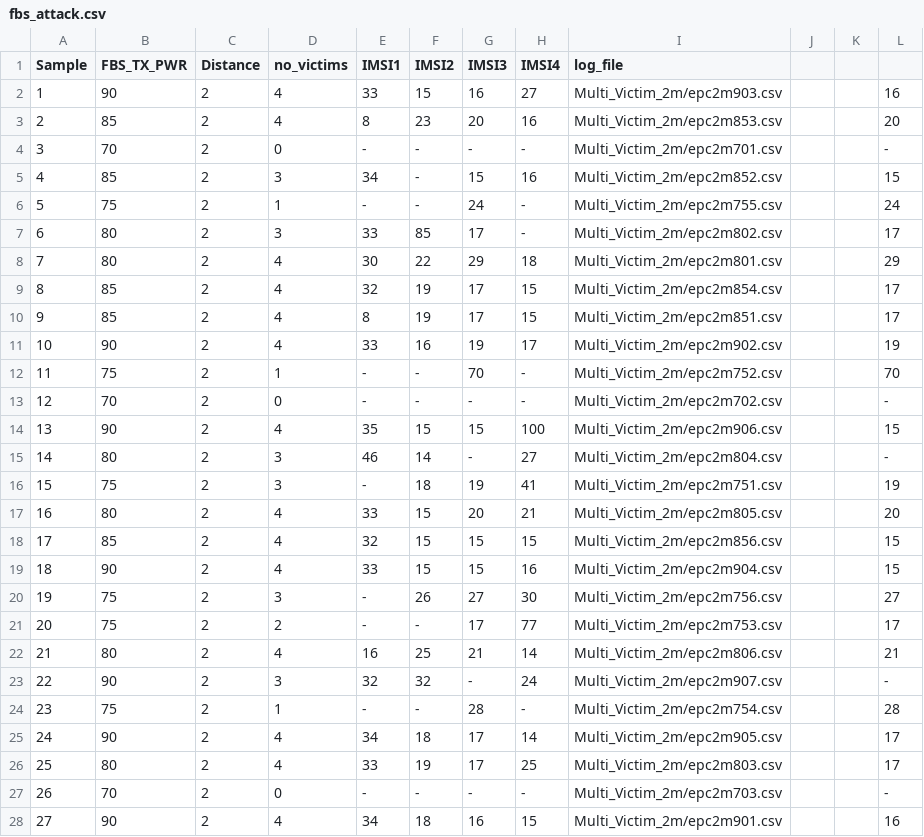
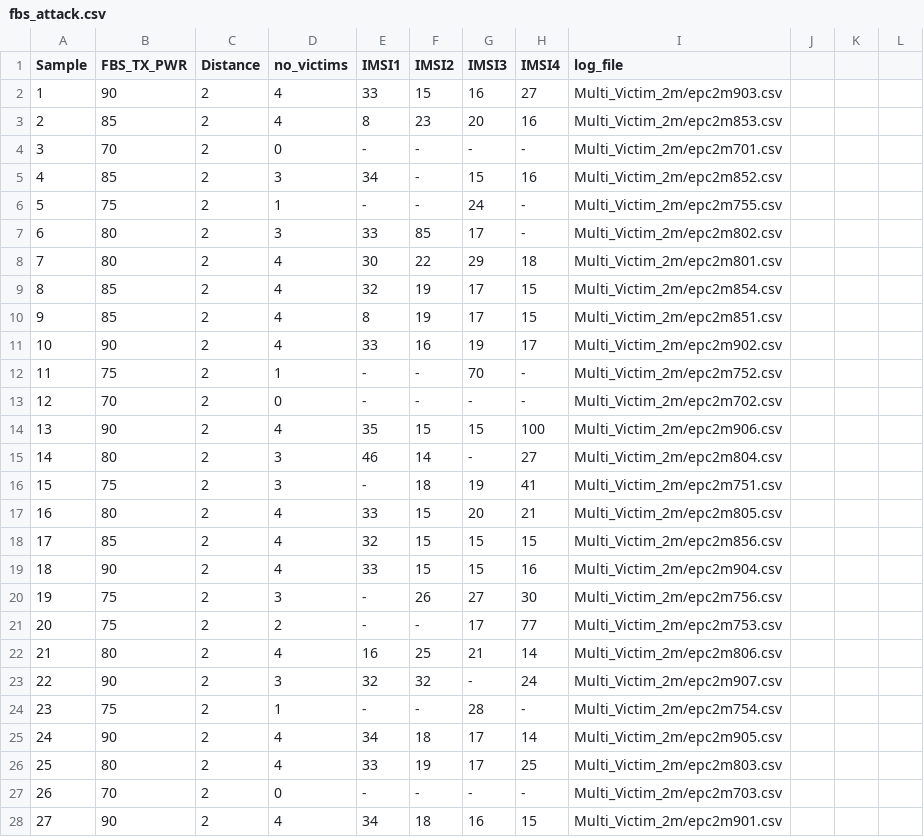
Before and after one commit to NSSL-UCCS/Wireless-Blackhole, a CSV file: Experimental data/fbs_attack.csv, drawn as a sheet; only a part is shown; the diff covers the shown part only.

Commit message:
Experimental data added

```diff
--- a/Experimental data/fbs_attack.csv
+++ b/Experimental data/fbs_attack.csv
@@ -2,27 +2,27 @@ Sample,FBS_TX_PWR,Distance,no_victims,IMSI1,IMSI2,IMSI3,IMSI4,log_file,,,
-1,90,2,4,33,15,16,27,Multi_Victim_2m/epc2m903.csv,,,16
-2,85,2,4,8,23,20,16,Multi_Victim_2m/epc2m853.csv,,,20
-3,70,2,0,-,-,-,-,Multi_Victim_2m/epc2m701.csv,,,-
-4,85,2,3,34,-,15,16,Multi_Victim_2m/epc2m852.csv,,,15
-5,75,2,1,-,-,24,-,Multi_Victim_2m/epc2m755.csv,,,24
-6,80,2,3,33,85,17,-,Multi_Victim_2m/epc2m802.csv,,,17
-7,80,2,4,30,22,29,18,Multi_Victim_2m/epc2m801.csv,,,29
-8,85,2,4,32,19,17,15,Multi_Victim_2m/epc2m854.csv,,,17
-9,85,2,4,8,19,17,15,Multi_Victim_2m/epc2m851.csv,,,17
-10,90,2,4,33,16,19,17,Multi_Victim_2m/epc2m902.csv,,,19
-11,75,2,1,-,-,70,-,Multi_Victim_2m/epc2m752.csv,,,70
-12,70,2,0,-,-,-,-,Multi_Victim_2m/epc2m702.csv,,,-
-13,90,2,4,35,15,15,100,Multi_Victim_2m/epc2m906.csv,,,15
-14,80,2,3,46,14,-,27,Multi_Victim_2m/epc2m804.csv,,,-
-15,75,2,3,-,18,19,41,Multi_Victim_2m/epc2m751.csv,,,19
-16,80,2,4,33,15,20,21,Multi_Victim_2m/epc2m805.csv,,,20
-17,85,2,4,32,15,15,15,Multi_Victim_2m/epc2m856.csv,,,15
-18,90,2,4,33,15,15,16,Multi_Victim_2m/epc2m904.csv,,,15
-19,75,2,3,-,26,27,30,Multi_Victim_2m/epc2m756.csv,,,27
-20,75,2,2,-,-,17,77,Multi_Victim_2m/epc2m753.csv,,,17
-21,80,2,4,16,25,21,14,Multi_Victim_2m/epc2m806.csv,,,21
-22,90,2,3,32,32,-,24,Multi_Victim_2m/epc2m907.csv,,,-
-23,75,2,1,-,-,28,-,Multi_Victim_2m/epc2m754.csv,,,28
-24,90,2,4,34,18,17,14,Multi_Victim_2m/epc2m905.csv,,,17
-25,80,2,4,33,19,17,25,Multi_Victim_2m/epc2m803.csv,,,17
-26,70,2,0,-,-,-,-,Multi_Victim_2m/epc2m703.csv,,,-
-27,90,2,4,34,18,16,15,Multi_Victim_2m/epc2m901.csv,,,16
+1,90,2,4,33,15,16,27,Multi_Victim_2m/epc2m903.csv
+2,85,2,4,8,23,20,16,Multi_Victim_2m/epc2m853.csv
+3,70,2,0,-,-,-,-,Multi_Victim_2m/epc2m701.csv
+4,85,2,3,34,-,15,16,Multi_Victim_2m/epc2m852.csv
+5,75,2,1,-,-,24,-,Multi_Victim_2m/epc2m755.csv
+6,80,2,3,33,85,17,-,Multi_Victim_2m/epc2m802.csv
+7,80,2,4,30,22,29,18,Multi_Victim_2m/epc2m801.csv
+8,85,2,4,32,19,17,15,Multi_Victim_2m/epc2m854.csv
+9,85,2,4,8,19,17,15,Multi_Victim_2m/epc2m851.csv
+10,90,2,4,33,16,19,17,Multi_Victim_2m/epc2m902.csv
+11,75,2,1,-,-,70,-,Multi_Victim_2m/epc2m752.csv
+12,70,2,0,-,-,-,-,Multi_Victim_2m/epc2m702.csv
+13,90,2,4,35,15,15,100,Multi_Victim_2m/epc2m906.csv
+14,80,2,3,46,14,-,27,Multi_Victim_2m/epc2m804.csv
+15,75,2,3,-,18,19,41,Multi_Victim_2m/epc2m751.csv
+16,80,2,4,33,15,20,21,Multi_Victim_2m/epc2m805.csv
+17,85,2,4,32,15,15,15,Multi_Victim_2m/epc2m856.csv
+18,90,2,4,33,15,15,16,Multi_Victim_2m/epc2m904.csv
+19,75,2,3,-,26,27,30,Multi_Victim_2m/epc2m756.csv
+20,75,2,2,-,-,17,77,Multi_Victim_2m/epc2m753.csv
+21,80,2,4,16,25,21,14,Multi_Victim_2m/epc2m806.csv
+22,90,2,3,32,32,-,24,Multi_Victim_2m/epc2m907.csv
+23,75,2,1,-,-,28,-,Multi_Victim_2m/epc2m754.csv
+24,90,2,4,34,18,17,14,Multi_Victim_2m/epc2m905.csv
+25,80,2,4,33,19,17,25,Multi_Victim_2m/epc2m803.csv
+26,70,2,0,-,-,-,-,Multi_Victim_2m/epc2m703.csv
+27,90,2,4,34,18,16,15,Multi_Victim_2m/epc2m901.csv
```
Also changed, not shown: 48 edited cells elsewhere in this file.
